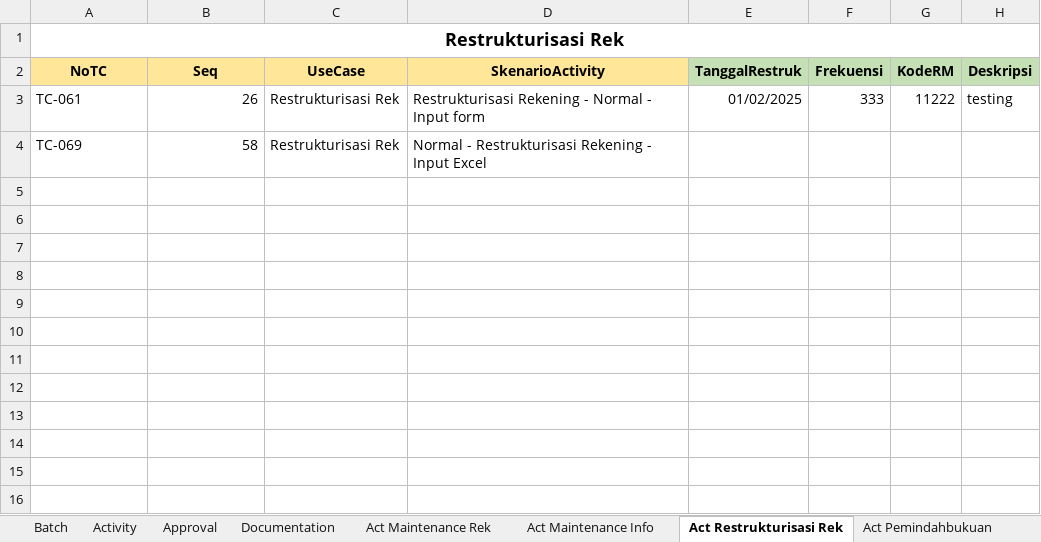
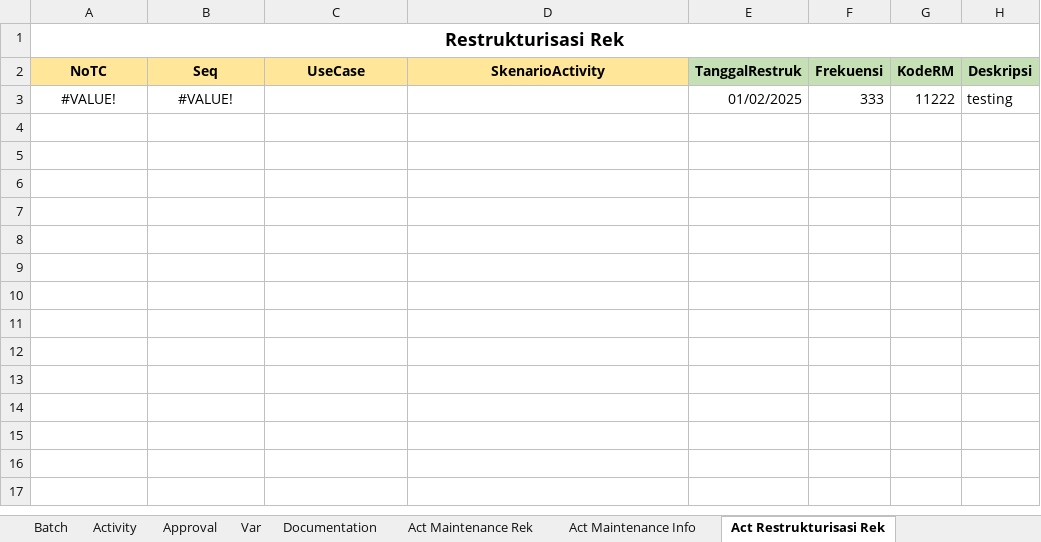
Before and after one commit to fahmiafi/katalon_asic, an Excel workbook: Data Files/LisSkenarioBaru.xlsx, sheet Act Restrukturisasi Rek, drawn as a sheet; only a part is shown; values as stored, in another font and other column widths than the file's, no borders; the diff names each change by its address in the sheet, - before the commit and + after, or states it on an @@ line.

```diff
--- a/Data Files/LisSkenarioBaru.xlsx (sheet Act Restrukturisasi Rek)
+++ b/Data Files/LisSkenarioBaru.xlsx (sheet Act Restrukturisasi Rek)
-A3 (NoTC): TC-061
+A3 (NoTC): #VALUE!
-A3 alignment: left
+A3 alignment: center
-B3 (Seq): 26
+B3 (Seq): #VALUE!
-B3 alignment: right
+B3 alignment: center
-C3:C4 (UseCase): Restrukturisasi Rek
+C3:C4 (UseCase): (empty)
-D3 (SkenarioActivity): Restrukturisasi Rekening - Normal - Input form
+D3 (SkenarioActivity): (empty)
-A4 (NoTC): TC-069
+A4 (NoTC): (empty)
-B4 (Seq): 58
+B4 (Seq): (empty)
-D4 (SkenarioActivity): Normal - Restrukturisasi Rekening - Input Excel
+D4 (SkenarioActivity): (empty)
```
Also changed, not shown: sheet Batch, sheet Activity, sheet Act Maintenance Rek, sheet Act Maintenance Info, sheet Act Pembukaan Rek, sheet Act Pemindahbukuan, 2 more sheets, other sheet tabs, 4 other files.
